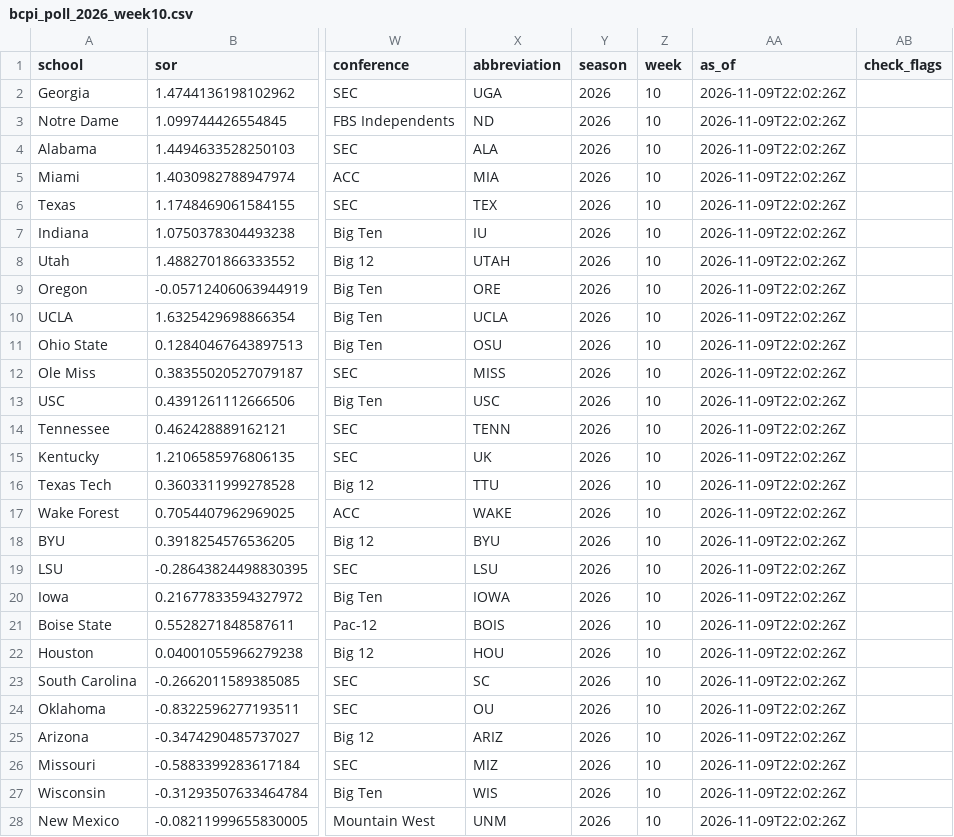
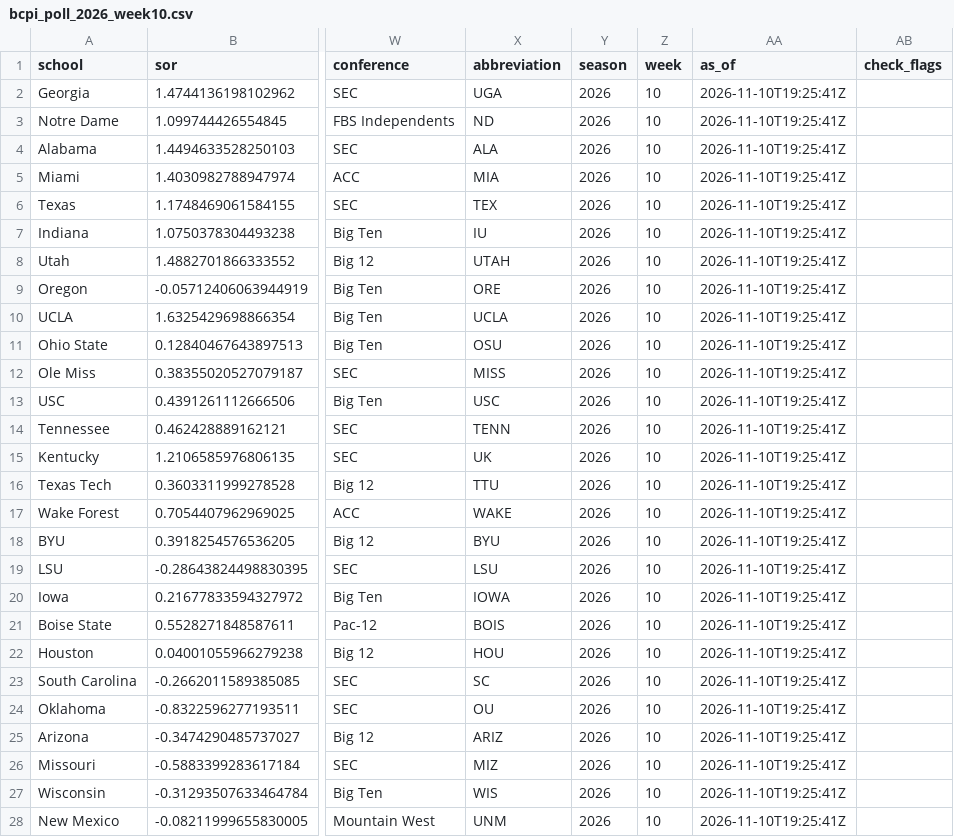
Before and after one commit to sethbergstein/cfb-power-rankings, a CSV file: output/bcpi_poll_2026_week10.csv, drawn as a sheet; only a part is shown, gaps mark what is left out; the diff covers the shown part only; the diff names each change by its address in the sheet, - before the commit and + after, or states it on an @@ line.

```diff
--- a/output/bcpi_poll_2026_week10.csv
+++ b/output/bcpi_poll_2026_week10.csv
-AA2:AA28 (as_of): 2026-11-09T22:02:26Z
+AA2:AA28 (as_of): 2026-11-10T19:25:41Z
```
Also changed, not shown: 111 edited cells elsewhere in this file, nfl/site_data/power_2026_wk9.csv, output/bcpi_power_2026_week10.csv, 28 other files.
